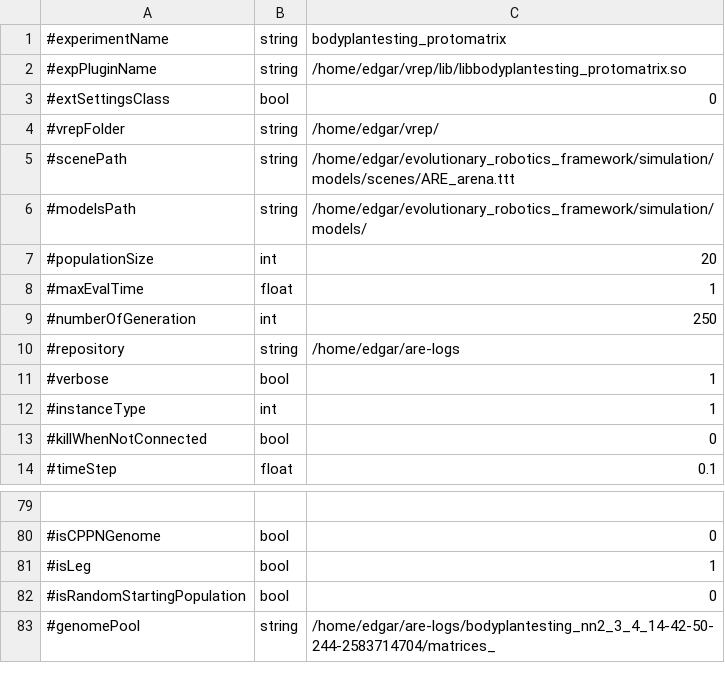
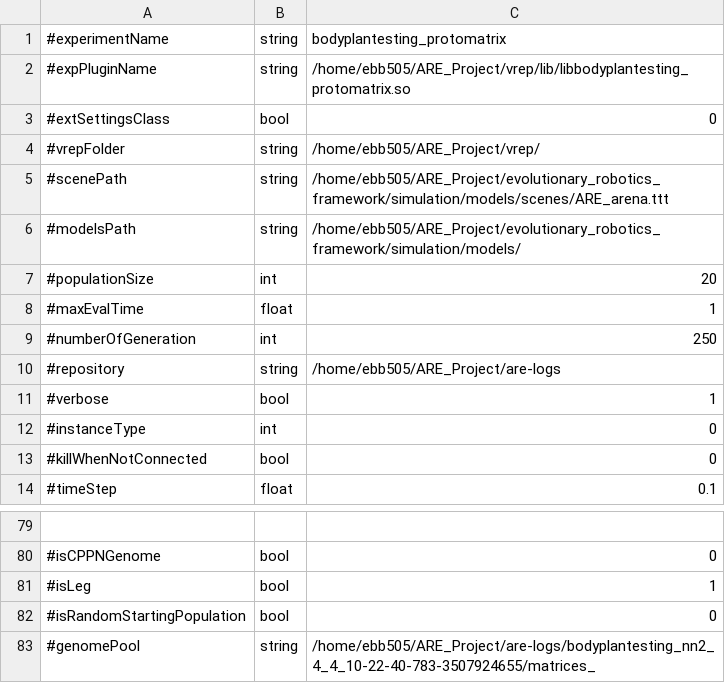
Before and after one commit to AutonomousRoboticEvolution/AREFramework, a CSV file: experiments/bodyplantesting_protomatrix/parameters.csv, drawn as a sheet; only a part is shown, gaps mark what is left out.

```diff
--- a/experiments/bodyplantesting_protomatrix/parameters.csv
+++ b/experiments/bodyplantesting_protomatrix/parameters.csv
@@ -1,7 +1,7 @@
 #experimentName,string,bodyplantesting_protomatrix
-#expPluginName,string,/home/edgar/vrep/lib/libbodyplantesting_protomatrix.so
+#expPluginName,string,/home/ebb505/ARE_Project/vrep/lib/libbodyplantesting_protomatrix.so
 #extSettingsClass,bool,0
-#vrepFolder,string,/home/edgar/vrep/
-#scenePath,string,/home/edgar/evolutionary_robotics_framework/simulation/models/scenes/ARE_arena.ttt
-#modelsPath,string,/home/edgar/evolutionary_robotics_framework/simulation/models/
+#vrepFolder,string,/home/ebb505/ARE_Project/vrep/
+#scenePath,string,/home/ebb505/ARE_Project/evolutionary_robotics_framework/simulation/models/scenes/ARE_arena.ttt
+#modelsPath,string,/home/ebb505/ARE_Project/evolutionary_robotics_framework/simulation/models/
 #populationSize,int,20
@@ -9,5 +9,5 @@
 #numberOfGeneration,int,250
-#repository,string,/home/edgar/are-logs
+#repository,string,/home/ebb505/ARE_Project/are-logs
 #verbose,bool,1
-#instanceType,int,1
+#instanceType,int,0
 #killWhenNotConnected,bool,0
@@ -82,2 +82,2 @@
 #isRandomStartingPopulation,bool,0
-#genomePool,string,/home/edgar/are-logs/bodyplantesting_nn2_3_4_14-42-50-244-2583714704/matrices_
+#genomePool,string,/home/ebb505/ARE_Project/are-logs/bodyplantesting_nn2_4_4_10-22-40-783-3507924655/matrices_
```
Also changed, not shown: 3 other files.
